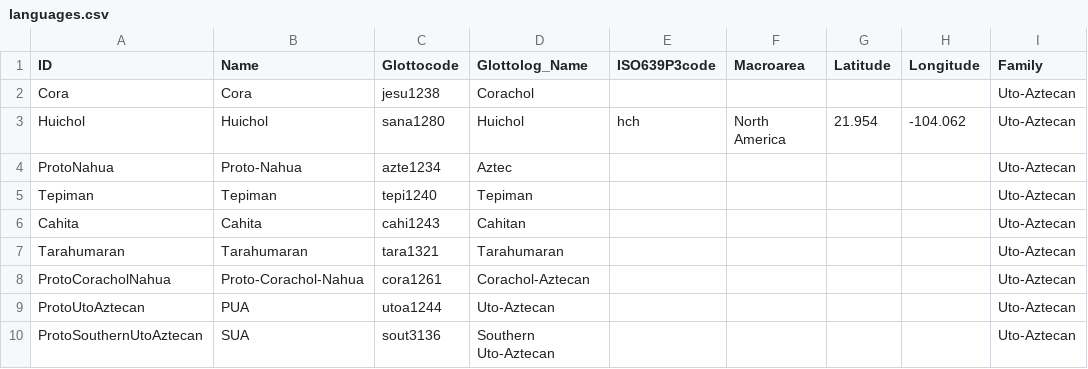
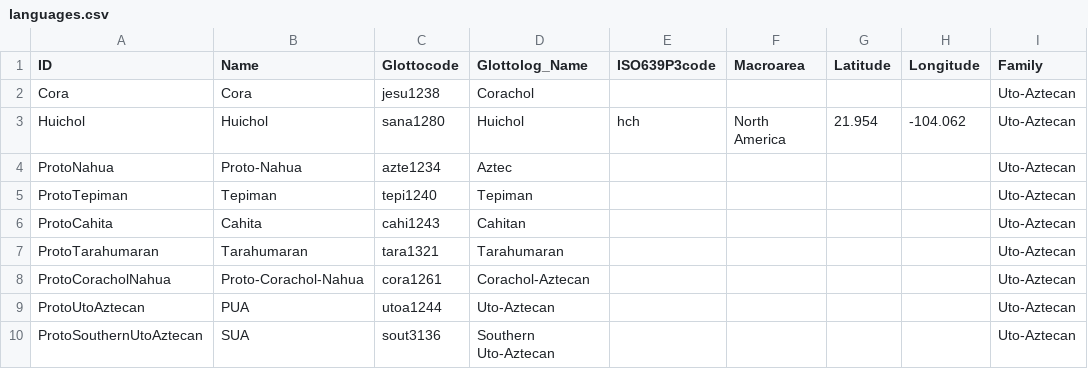
Before and after one commit to lexibank/pharaocoracholaztecan, a CSV file: cldf/languages.csv, drawn as a sheet.

Commit message:
Update languages.csv

```diff
--- a/cldf/languages.csv
+++ b/cldf/languages.csv
@@ -4,5 +4,5 @@ Huichol,Huichol,sana1280,Huichol,hch,North America,21.954,-104.062,Uto-Aztecan
 ProtoNahua,Proto-Nahua,azte1234,Aztec,,,,,Uto-Aztecan
-Tepiman,Tepiman,tepi1240,Tepiman,,,,,Uto-Aztecan
-Cahita,Cahita,cahi1243,Cahitan,,,,,Uto-Aztecan
-Tarahumaran,Tarahumaran,tara1321,Tarahumaran,,,,,Uto-Aztecan
+ProtoTepiman,Tepiman,tepi1240,Tepiman,,,,,Uto-Aztecan
+ProtoCahita,Cahita,cahi1243,Cahitan,,,,,Uto-Aztecan
+ProtoTarahumaran,Tarahumaran,tara1321,Tarahumaran,,,,,Uto-Aztecan
 ProtoCoracholNahua,Proto-Corachol-Nahua,cora1261,Corachol-Aztecan,,,,,Uto-Aztecan
```
